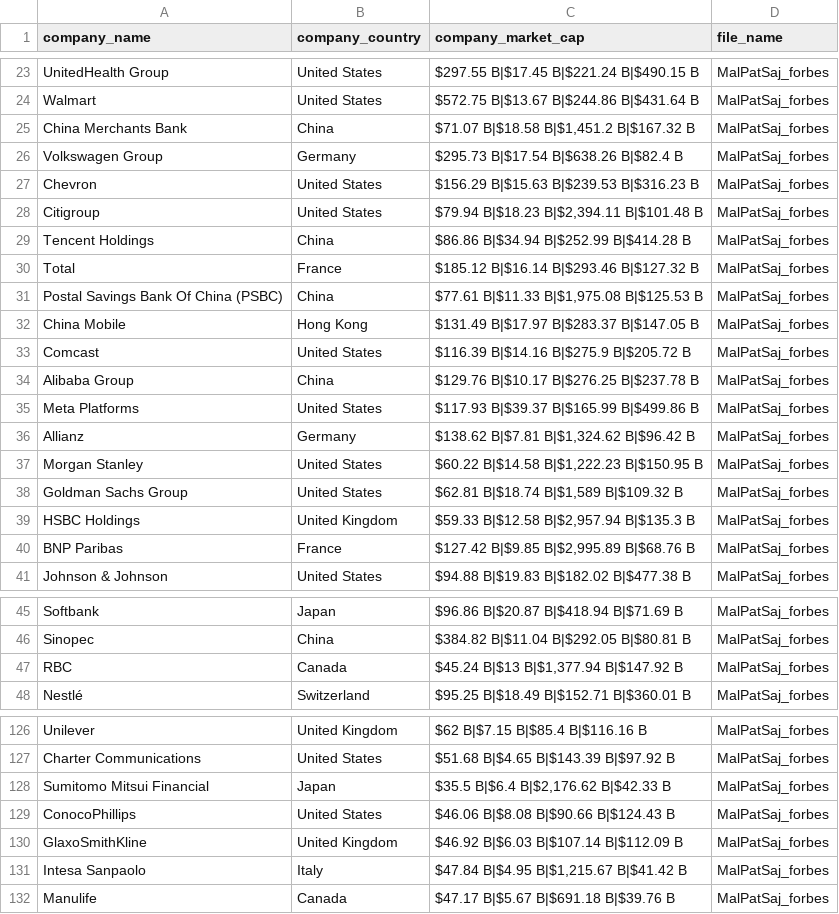
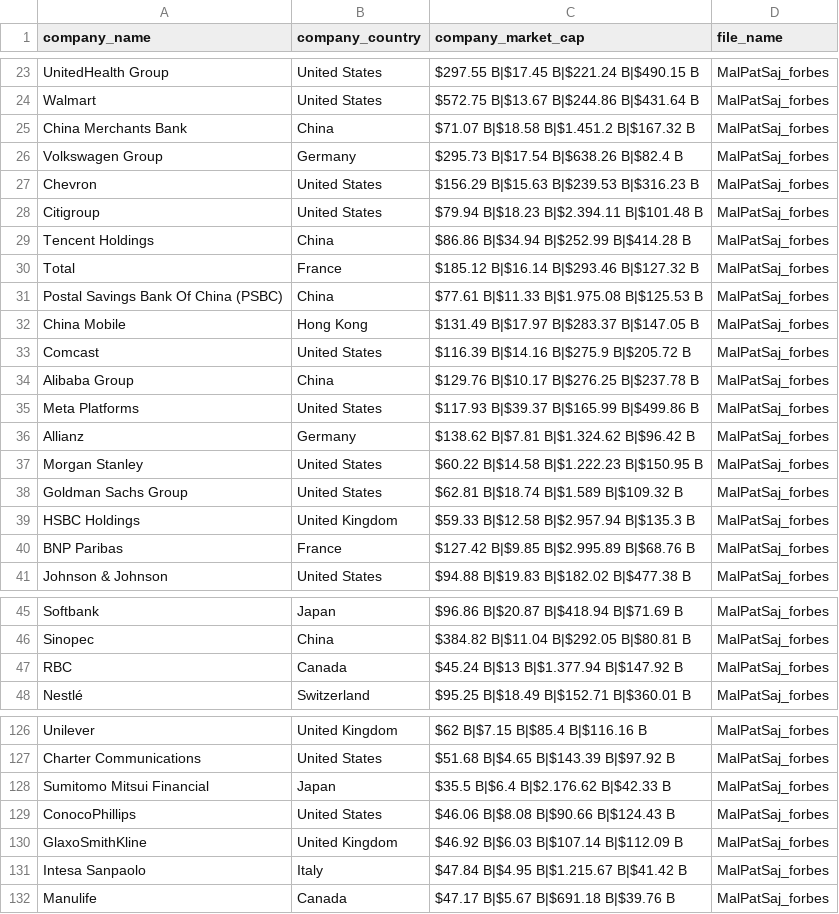
Before and after one commit to bianccc01/IDD_HW5, a CSV file: data/schema_alignment/created/fm/MalPatSaj_forbes.csv, drawn as a sheet; only a part is shown, gaps mark what is left out; the diff covers the shown part only.

```diff
--- a/data/schema_alignment/created/fm/MalPatSaj_forbes.csv
+++ b/data/schema_alignment/created/fm/MalPatSaj_forbes.csv
@@ -24,9 +24,9 @@ UnitedHealth Group,United States,$297.55 B|$17.45 B|$221.24 B|$490.15 B,MalPatSa
 Walmart,United States,$572.75 B|$13.67 B|$244.86 B|$431.64 B,MalPatSaj_forbes
-China Merchants Bank,China,"$71.07 B|$18.58 B|$1,451.2 B|$167.32 B",MalPatSaj_forbes
+China Merchants Bank,China,$71.07 B|$18.58 B|$1.451.2 B|$167.32 B,MalPatSaj_forbes
 Volkswagen Group,Germany,$295.73 B|$17.54 B|$638.26 B|$82.4 B,MalPatSaj_forbes
 Chevron,United States,$156.29 B|$15.63 B|$239.53 B|$316.23 B,MalPatSaj_forbes
-Citigroup,United States,"$79.94 B|$18.23 B|$2,394.11 B|$101.48 B",MalPatSaj_forbes
+Citigroup,United States,$79.94 B|$18.23 B|$2.394.11 B|$101.48 B,MalPatSaj_forbes
 Tencent Holdings,China,$86.86 B|$34.94 B|$252.99 B|$414.28 B,MalPatSaj_forbes
 Total,France,$185.12 B|$16.14 B|$293.46 B|$127.32 B,MalPatSaj_forbes
-Postal Savings Bank Of China (PSBC),China,"$77.61 B|$11.33 B|$1,975.08 B|$125.53 B",MalPatSaj_forbes
+Postal Savings Bank Of China (PSBC),China,$77.61 B|$11.33 B|$1.975.08 B|$125.53 B,MalPatSaj_forbes
 China Mobile,Hong Kong,$131.49 B|$17.97 B|$283.37 B|$147.05 B,MalPatSaj_forbes
@@ -35,7 +35,7 @@ Alibaba Group,China,$129.76 B|$10.17 B|$276.25 B|$237.78 B,MalPatSaj_forbes
 Meta Platforms,United States,$117.93 B|$39.37 B|$165.99 B|$499.86 B,MalPatSaj_forbes
-Allianz,Germany,"$138.62 B|$7.81 B|$1,324.62 B|$96.42 B",MalPatSaj_forbes
-Morgan Stanley,United States,"$60.22 B|$14.58 B|$1,222.23 B|$150.95 B",MalPatSaj_forbes
-Goldman Sachs Group,United States,"$62.81 B|$18.74 B|$1,589 B|$109.32 B",MalPatSaj_forbes
-HSBC Holdings,United Kingdom,"$59.33 B|$12.58 B|$2,957.94 B|$135.3 B",MalPatSaj_forbes
-BNP Paribas,France,"$127.42 B|$9.85 B|$2,995.89 B|$68.76 B",MalPatSaj_forbes
+Allianz,Germany,$138.62 B|$7.81 B|$1.324.62 B|$96.42 B,MalPatSaj_forbes
+Morgan Stanley,United States,$60.22 B|$14.58 B|$1.222.23 B|$150.95 B,MalPatSaj_forbes
+Goldman Sachs Group,United States,$62.81 B|$18.74 B|$1.589 B|$109.32 B,MalPatSaj_forbes
+HSBC Holdings,United Kingdom,$59.33 B|$12.58 B|$2.957.94 B|$135.3 B,MalPatSaj_forbes
+BNP Paribas,France,$127.42 B|$9.85 B|$2.995.89 B|$68.76 B,MalPatSaj_forbes
 Johnson & Johnson,United States,$94.88 B|$19.83 B|$182.02 B|$477.38 B,MalPatSaj_forbes
@@ -46,3 +46,3 @@ Softbank,Japan,$96.86 B|$20.87 B|$418.94 B|$71.69 B,MalPatSaj_forbes
 Sinopec,China,$384.82 B|$11.04 B|$292.05 B|$80.81 B,MalPatSaj_forbes
-RBC,Canada,"$45.24 B|$13 B|$1,377.94 B|$147.92 B",MalPatSaj_forbes
+RBC,Canada,$45.24 B|$13 B|$1.377.94 B|$147.92 B,MalPatSaj_forbes
 Nestlé,Switzerland,$95.25 B|$18.49 B|$152.71 B|$360.01 B,MalPatSaj_forbes
@@ -127,6 +127,6 @@ Unilever,United Kingdom,$62 B|$7.15 B|$85.4 B|$116.16 B,MalPatSaj_forbes
 Charter Communications,United States,$51.68 B|$4.65 B|$143.39 B|$97.92 B,MalPatSaj_forbes
-Sumitomo Mitsui Financial,Japan,"$35.5 B|$6.4 B|$2,176.62 B|$42.33 B",MalPatSaj_forbes
+Sumitomo Mitsui Financial,Japan,$35.5 B|$6.4 B|$2.176.62 B|$42.33 B,MalPatSaj_forbes
 ConocoPhillips,United States,$46.06 B|$8.08 B|$90.66 B|$124.43 B,MalPatSaj_forbes
 GlaxoSmithKline,United Kingdom,$46.92 B|$6.03 B|$107.14 B|$112.09 B,MalPatSaj_forbes
-Intesa Sanpaolo,Italy,"$47.84 B|$4.95 B|$1,215.67 B|$41.42 B",MalPatSaj_forbes
+Intesa Sanpaolo,Italy,$47.84 B|$4.95 B|$1.215.67 B|$41.42 B,MalPatSaj_forbes
 Manulife,Canada,$47.17 B|$5.67 B|$691.18 B|$39.76 B,MalPatSaj_forbes
```
Also changed, not shown: 40 edited cells elsewhere in this file, data/schema_alignment/created/fm/campaignindia.csv, data/schema_alignment/created/fm/company_social_urls.csv, 8 other files.
